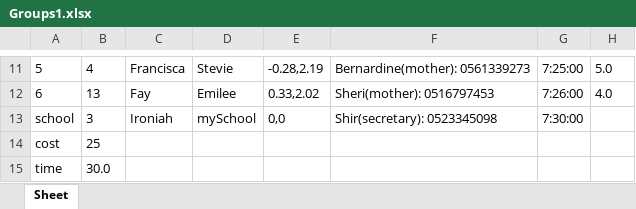
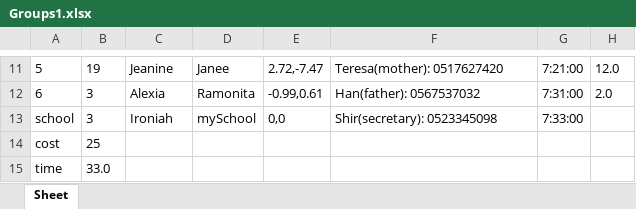
Before and after one commit to omribraymok/DailyTransportation, an Excel workbook: Groups1.xlsx, sheet Sheet, drawn as a sheet; only a part is shown, gaps mark what is left out; values as stored, in another font and other column widths than the file's, no borders; the diff covers the shown part only; the diff names each change by its address in the sheet, - before the commit and + after, or states it on an @@ line.

```diff
--- a/Groups1.xlsx (sheet Sheet)
+++ b/Groups1.xlsx (sheet Sheet)
-B11: 4
+B11: 19
-C11: Francisca
+C11: Jeanine
-D11: Stevie
+D11: Janee
-E11: -0.28,2.19
+E11: 2.72,-7.47
-F11: Bernardine(mother): 0561339273
+F11: Teresa(mother): 0517627420
-G11: 7:25:00
+G11: 7:21:00
-H11: 5.0
+H11: 12.0
-B12: 13
+B12: 3
-C12: Fay
+C12: Alexia
-D12: Emilee
+D12: Ramonita
-E12: 0.33,2.02
+E12: -0.99,0.61
-F12: Sheri(mother): 0516797453
+F12: Han(father): 0567537032
-G12: 7:26:00
+G12: 7:31:00
-H12: 4.0
+H12: 2.0
-G13: 7:30:00
+G13: 7:33:00
-B15: 30.0
+B15: 33.0
```
Also changed, not shown: 32 edited cells elsewhere in this sheet, Groups0.xlsx, Groups2.xlsx, 7 other files.
